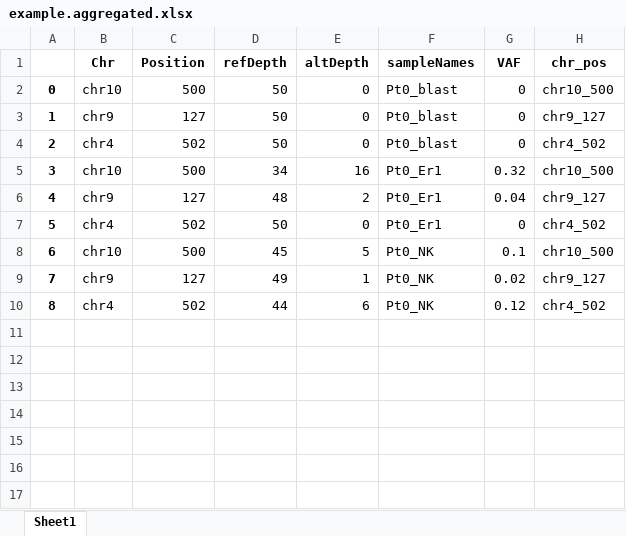
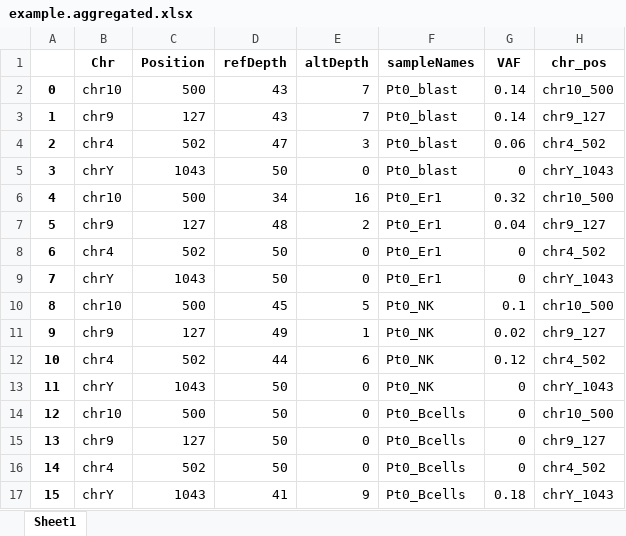
Before and after one commit to ethanumn/mpn-aml-pairtree, an Excel workbook: data/example/example.aggregated.xlsx, sheet Sheet1, drawn as a sheet; values as stored, in another font and other column widths than the file's, no borders; addresses are those after the commit; the diff names each change by its address in the sheet, - before the commit and + after, or states it on an @@ line.

```diff
--- a/data/example/example.aggregated.xlsx (sheet Sheet1)
+++ b/data/example/example.aggregated.xlsx (sheet Sheet1)
-D2:D3 (refDepth): 50
+D2:D3 (refDepth): 43
-E2:E3 (altDepth): 0
+E2:E3 (altDepth): 7
-G2:G3 (VAF): 0
+G2:G3 (VAF): 0.14
-D4 (refDepth): 50
+D4 (refDepth): 47
-E4 (altDepth): 0
+E4 (altDepth): 3
-G4 (VAF): 0
+G4 (VAF): 0.06
+row 5: 3 | chrY | 1043 | 50 | 0 | Pt0_blast | 0 | chrY_1043
@@ column A renumbered between rows 6 and 12 @@
+row 9: 7 | chrY | 1043 | 50 | 0 | Pt0_Er1 | 0 | chrY_1043
+row 13: 11 | chrY | 1043 | 50 | 0 | Pt0_NK | 0 | chrY_1043
+row 14: 12 | chr10 | 500 | 50 | 0 | Pt0_Bcells | 0 | chr10_500
+row 15: 13 | chr9 | 127 | 50 | 0 | Pt0_Bcells | 0 | chr9_127
+row 16: 14 | chr4 | 502 | 50 | 0 | Pt0_Bcells | 0 | chr4_502
+row 17: 15 | chrY | 1043 | 41 | 9 | Pt0_Bcells | 0.18 | chrY_1043
```
Also changed, not shown: data/example/example.calls.xlsx, data/example/example.master.xlsx, 14 other files.
